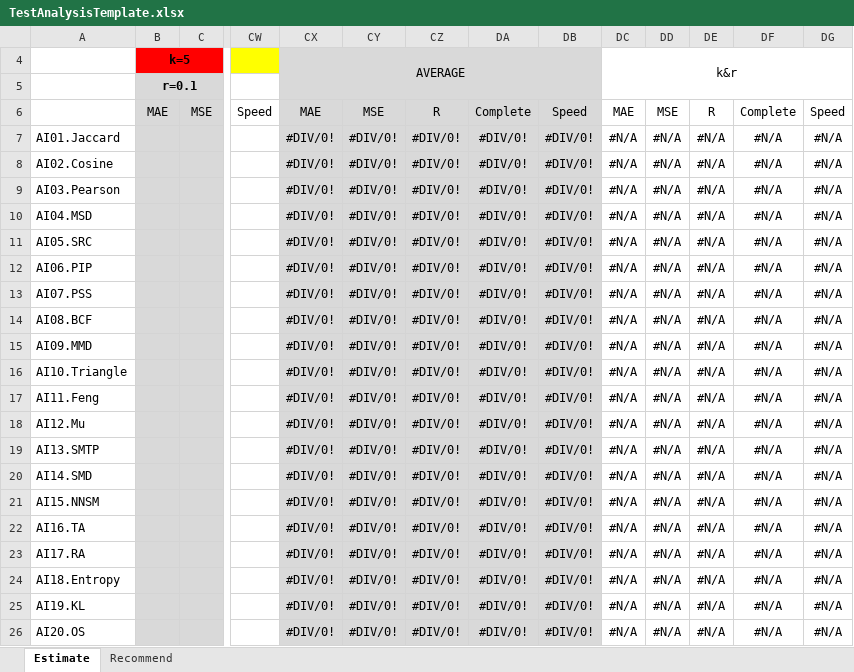
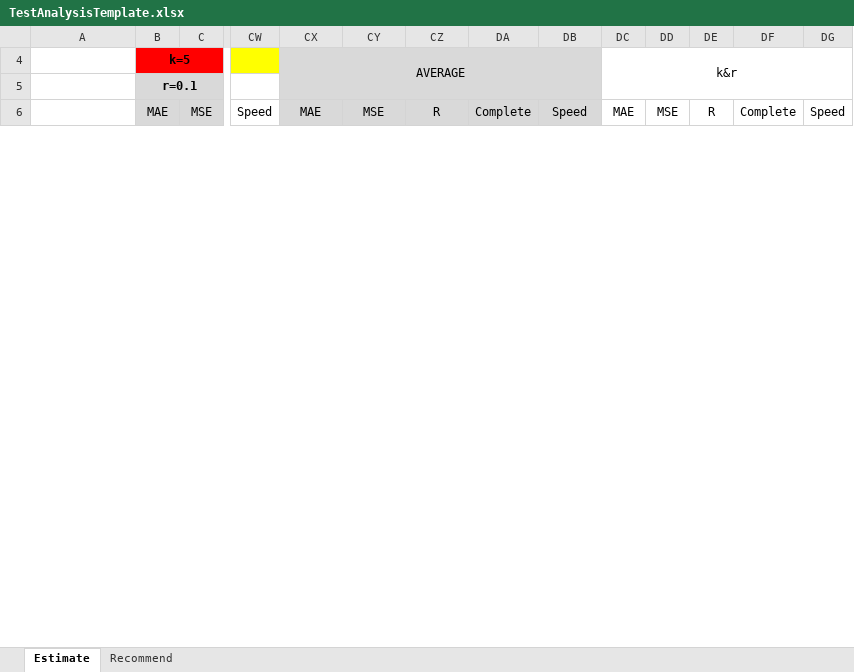
Before and after one commit to locnguyenacademic/sim, an Excel workbook: 4_testing/TestAnalysisTemplate.xlsx, sheet Estimate, drawn as a sheet; only a part is shown, gaps mark what is left out; values as stored, in another font and other column widths than the file's, no borders; removed rows and columns are numbered as before the commit, all else as after; rows hold the shown columns only; the diff covers the shown part only; the diff names each change by its address in the sheet, - before the commit and + after, or states it on an @@ line.

```diff
--- a/4_testing/TestAnalysisTemplate.xlsx (sheet Estimate)
+++ b/4_testing/TestAnalysisTemplate.xlsx (sheet Estimate)
-row 7: AI01.Jaccard |  |  |  | #DIV/0! | #DIV/0! | #DIV/0! | #DIV/0! | #DIV/0! | #N/A | #N/A | #N/A | #N/A | #N/A
-row 8: AI02.Cosine |  |  |  | #DIV/0! | #DIV/0! | #DIV/0! | #DIV/0! | #DIV/0! | #N/A | #N/A | #N/A | #N/A | #N/A
-row 9: AI03.Pearson |  |  |  | #DIV/0! | #DIV/0! | #DIV/0! | #DIV/0! | #DIV/0! | #N/A | #N/A | #N/A | #N/A | #N/A
-row 10: AI04.MSD |  |  |  | #DIV/0! | #DIV/0! | #DIV/0! | #DIV/0! | #DIV/0! | #N/A | #N/A | #N/A | #N/A | #N/A
-row 11: AI05.SRC |  |  |  | #DIV/0! | #DIV/0! | #DIV/0! | #DIV/0! | #DIV/0! | #N/A | #N/A | #N/A | #N/A | #N/A
-row 12: AI06.PIP |  |  |  | #DIV/0! | #DIV/0! | #DIV/0! | #DIV/0! | #DIV/0! | #N/A | #N/A | #N/A | #N/A | #N/A
-row 13: AI07.PSS |  |  |  | #DIV/0! | #DIV/0! | #DIV/0! | #DIV/0! | #DIV/0! | #N/A | #N/A | #N/A | #N/A | #N/A
-row 14: AI08.BCF |  |  |  | #DIV/0! | #DIV/0! | #DIV/0! | #DIV/0! | #DIV/0! | #N/A | #N/A | #N/A | #N/A | #N/A
-row 15: AI09.MMD |  |  |  | #DIV/0! | #DIV/0! | #DIV/0! | #DIV/0! | #DIV/0! | #N/A | #N/A | #N/A | #N/A | #N/A
-row 16: AI10.Triangle |  |  |  | #DIV/0! | #DIV/0! | #DIV/0! | #DIV/0! | #DIV/0! | #N/A | #N/A | #N/A | #N/A | #N/A
-row 17: AI11.Feng |  |  |  | #DIV/0! | #DIV/0! | #DIV/0! | #DIV/0! | #DIV/0! | #N/A | #N/A | #N/A | #N/A | #N/A
-row 18: AI12.Mu |  |  |  | #DIV/0! | #DIV/0! | #DIV/0! | #DIV/0! | #DIV/0! | #N/A | #N/A | #N/A | #N/A | #N/A
-row 19: AI13.SMTP |  |  |  | #DIV/0! | #DIV/0! | #DIV/0! | #DIV/0! | #DIV/0! | #N/A | #N/A | #N/A | #N/A | #N/A
-row 20: AI14.SMD |  |  |  | #DIV/0! | #DIV/0! | #DIV/0! | #DIV/0! | #DIV/0! | #N/A | #N/A | #N/A | #N/A | #N/A
-row 21: AI15.NNSM |  |  |  | #DIV/0! | #DIV/0! | #DIV/0! | #DIV/0! | #DIV/0! | #N/A | #N/A | #N/A | #N/A | #N/A
-row 22: AI16.TA |  |  |  | #DIV/0! | #DIV/0! | #DIV/0! | #DIV/0! | #DIV/0! | #N/A | #N/A | #N/A | #N/A | #N/A
-row 23: AI17.RA |  |  |  | #DIV/0! | #DIV/0! | #DIV/0! | #DIV/0! | #DIV/0! | #N/A | #N/A | #N/A | #N/A | #N/A
-row 24: AI18.Entropy |  |  |  | #DIV/0! | #DIV/0! | #DIV/0! | #DIV/0! | #DIV/0! | #N/A | #N/A | #N/A | #N/A | #N/A
-row 25: AI19.KL |  |  |  | #DIV/0! | #DIV/0! | #DIV/0! | #DIV/0! | #DIV/0! | #N/A | #N/A | #N/A | #N/A | #N/A
-row 26: AI20.OS |  |  |  | #DIV/0! | #DIV/0! | #DIV/0! | #DIV/0! | #DIV/0! | #N/A | #N/A | #N/A | #N/A | #N/A
```
Also changed, not shown: 25 added rows, 5 removed rows, 165 edited cells and cell formats elsewhere in this sheet, sheet Recommend, 4_testing/neighborcf/movielens/2022.05.19/TestAnalysis.xlsx.
